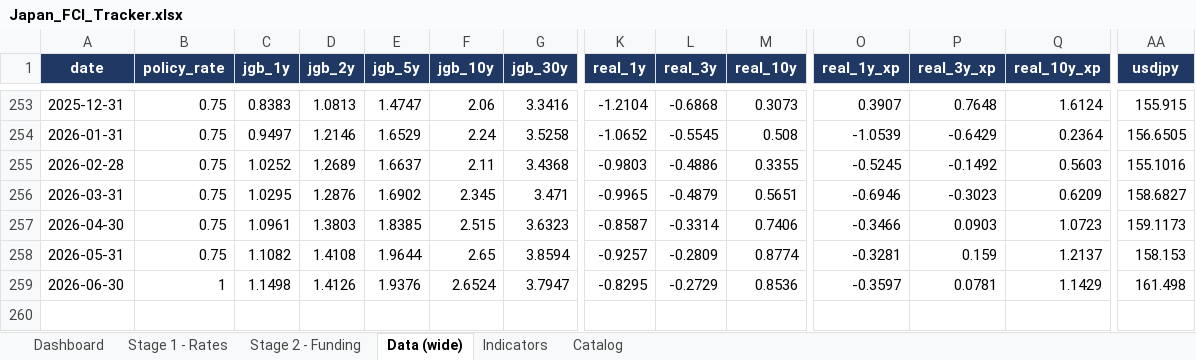
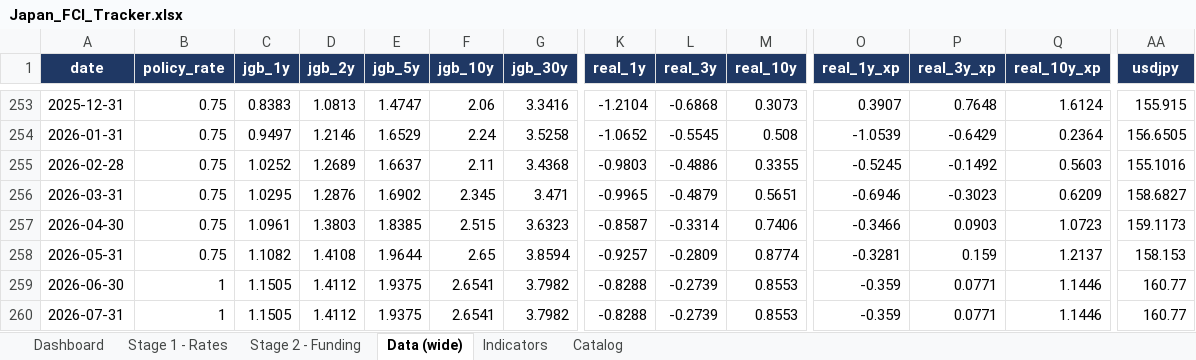
Before and after one commit to LY069/Japan-Financial-Condition-Tracker, an Excel workbook: Japan_FCI_Tracker.xlsx, sheet Data (wide), drawn as a sheet; only a part is shown, gaps mark what is left out; values as stored, in another font and other column widths than the file's, no borders; rows hold the shown columns only; the diff names each change by its address in the sheet, - before the commit and + after, or states it on an @@ line.

```diff
--- a/Japan_FCI_Tracker.xlsx (sheet Data (wide))
+++ b/Japan_FCI_Tracker.xlsx (sheet Data (wide))
-C259 (jgb_1y): 1.1498
+C259 (jgb_1y): 1.1505
-D259 (jgb_2y): 1.4126
+D259 (jgb_2y): 1.4112
-E259 (jgb_5y): 1.9376
+E259 (jgb_5y): 1.9375
-F259 (jgb_10y): 2.6524
+F259 (jgb_10y): 2.6541
-G259 (jgb_30y): 3.7947
+G259 (jgb_30y): 3.7982
-K259 (real_1y): -0.8295
+K259 (real_1y): -0.8288
-L259 (real_3y): -0.2729
+L259 (real_3y): -0.2739
-M259 (real_10y): 0.8536
+M259 (real_10y): 0.8553
-O259 (real_1y_xp): -0.3597
+O259 (real_1y_xp): -0.359
-P259 (real_3y_xp): 0.0781
+P259 (real_3y_xp): 0.0771
-Q259 (real_10y_xp): 1.1429
+Q259 (real_10y_xp): 1.1446
-AA259 (usdjpy): 161.498
+AA259 (usdjpy): 160.77
+row 260: 2026-07-31 | 1 | 1.1505 | 1.4112 | 1.9375 | 2.6541 | 3.7982 | -0.8288 | -0.2739 | 0.8553 | -0.359 | 0.0771 | 1.1446 | 160.77
```
Also changed, not shown: sheet Indicators, sheet Stage 2 - Funding, sheet Dashboard, sheet Stage 1 - Rates, hidden cells, charts or pictures, 3 other files.
